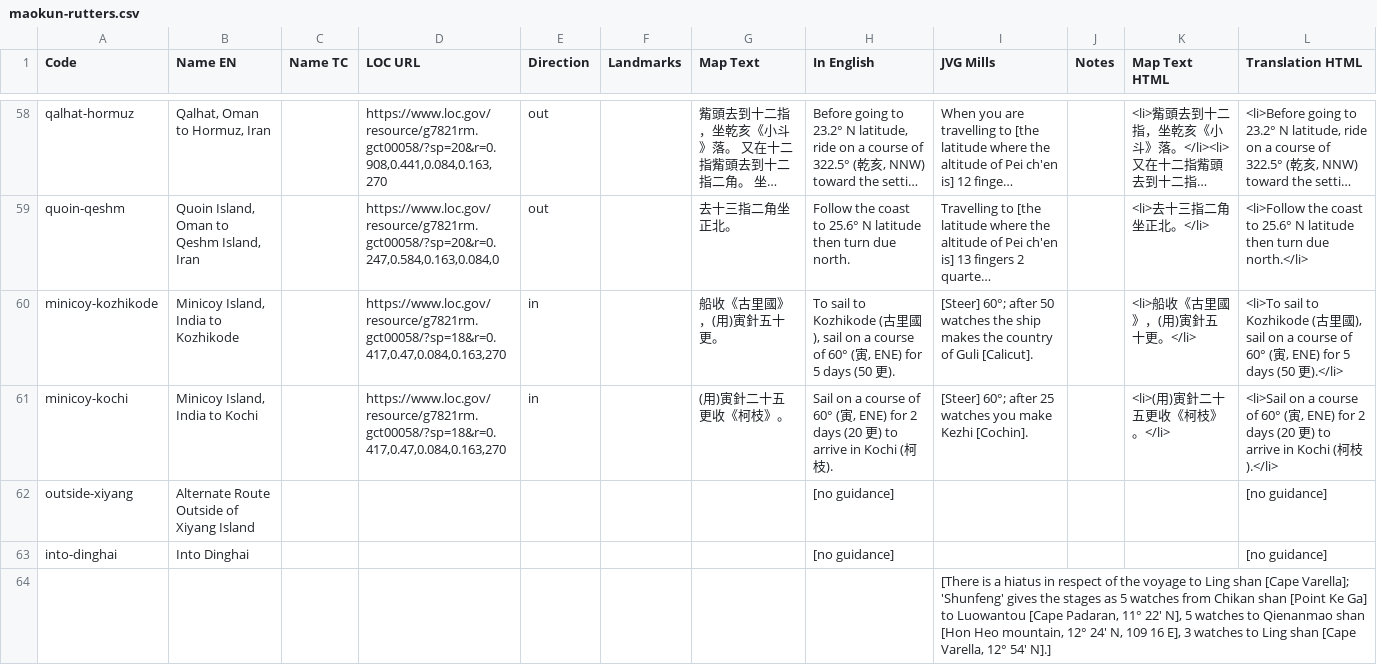
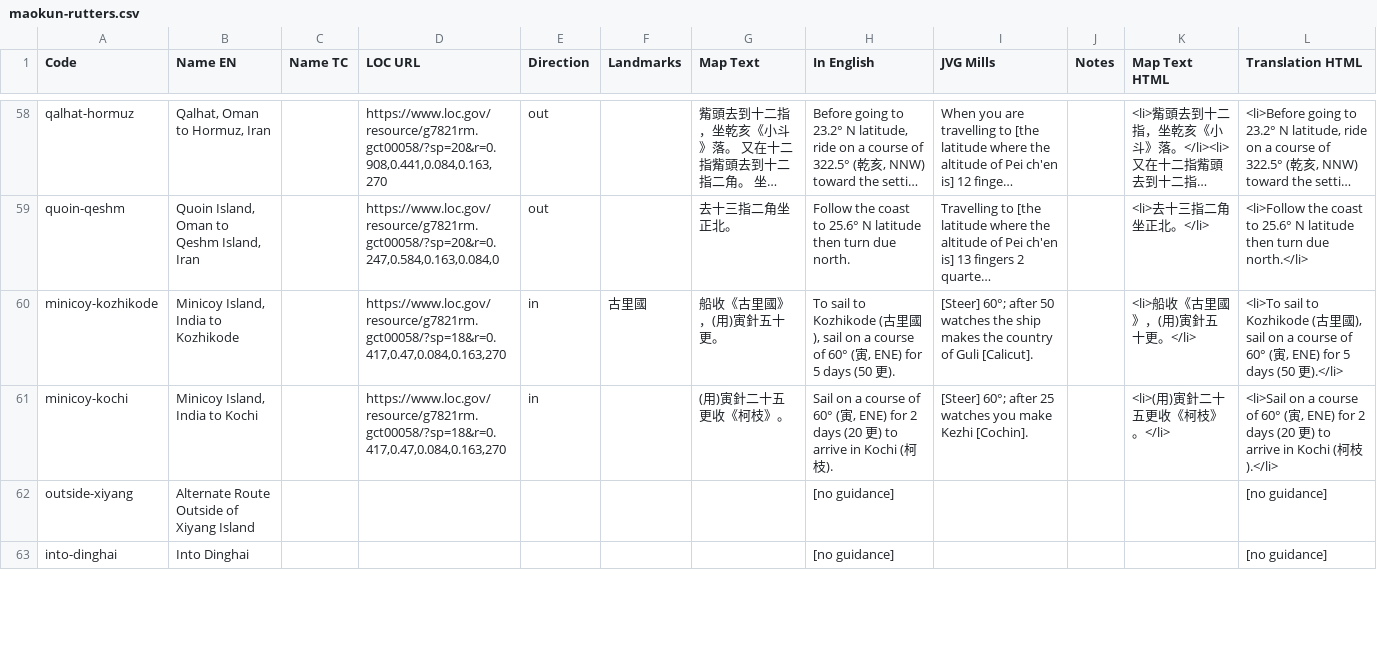
Before and after one commit to carpiediem/maokun-explorer, a CSV file: public/data/maokun-rutters.csv, drawn as a sheet; only a part is shown, gaps mark what is left out; long unchanged cells end in …; removed rows and columns are numbered as before the commit, all else as after; the diff covers the shown part only; the diff names each change by its address in the sheet, - before the commit and + after, or states it on an @@ line.

```diff
--- a/public/data/maokun-rutters.csv
+++ b/public/data/maokun-rutters.csv
-F60 (Landmarks): (empty)
+F60 (Landmarks): 古里國
-row 64:  |  |  |  |  |  |  |  | [There is a hiatus in respect of the voyage to Ling shan [Cape Varella]; 'Shunfeng' gives the stages as 5 watches from Chikan shan [Point Ke Ga] to Luowantou [Cape Padaran, 11° 22' N], 5 watches to Qienanmao shan [Hon Heo mountain, 12° 24' N, 109 16 E], 3 watches to Ling shan [Cape Varella, 12° 54' N].]
```
Also changed, not shown: 8 added rows, 6 removed rows and 48 edited cells elsewhere in this file, public/data/maokun-geoPaths.csv, public/data/maokun-imagePaths.csv, 5 other files.
